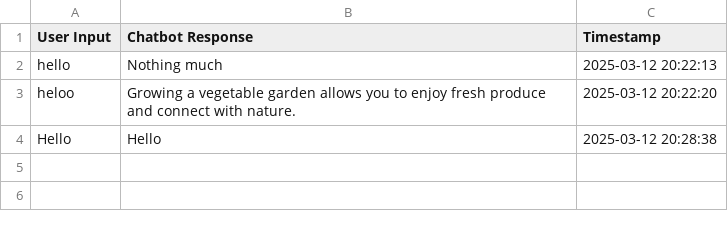
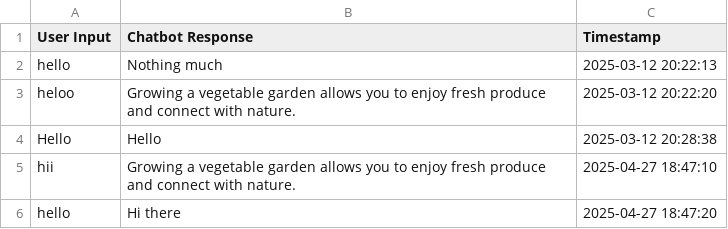
Before and after one commit to rd-sharma7/Week-1, a CSV file: chat_log.csv, drawn as a sheet.

```diff
--- a/chat_log.csv
+++ b/chat_log.csv
@@ -4 +4,3 @@ heloo,Growing a vegetable garden allows you to enjoy fresh produce and connect w
 Hello,Hello,2025-03-12 20:28:38
+hii,Growing a vegetable garden allows you to enjoy fresh produce and connect with nature.,2025-04-27 18:47:10
+hello,Hi there,2025-04-27 18:47:20
```
Also changed, not shown: 1 other file.
